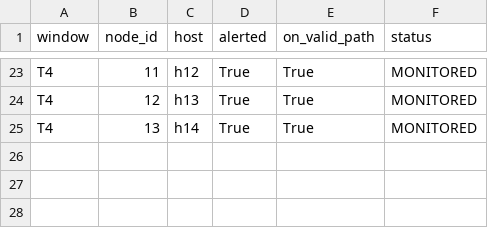
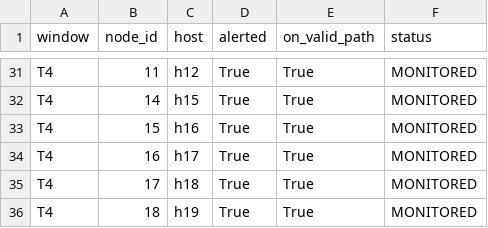
Before and after one commit to ayangain/TAG-IDS, a CSV file: ids_outputs/blind_spot_nodes.csv, drawn as a sheet; only a part is shown, gaps mark what is left out; addresses are those after the commit; the diff covers the shown part only; the diff names each change by its address in the sheet, - before the commit and + after, or states it on an @@ line.

```diff
--- a/ids_outputs/blind_spot_nodes.csv
+++ b/ids_outputs/blind_spot_nodes.csv
-B32 (node_id): 12
+B32 (node_id): 14
-C32 (host): h13
+C32 (host): h15
-B33 (node_id): 13
+B33 (node_id): 15
-C33 (host): h14
+C33 (host): h16
+row 34: T4 | 16 | h17 | True | True | MONITORED
+row 35: T4 | 17 | h18 | True | True | MONITORED
+row 36: T4 | 18 | h19 | True | True | MONITORED
```
Also changed, not shown: 13 added rows, 5 removed rows and 14 edited cells elsewhere in this file, ids_outputs/alert_chain_classification.csv, ids_outputs/baseline_pair_detail.csv, 23 other files.
